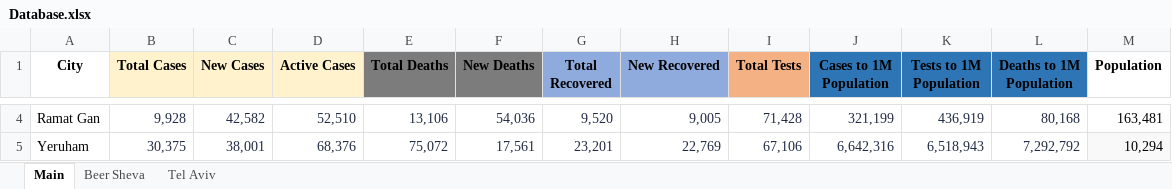
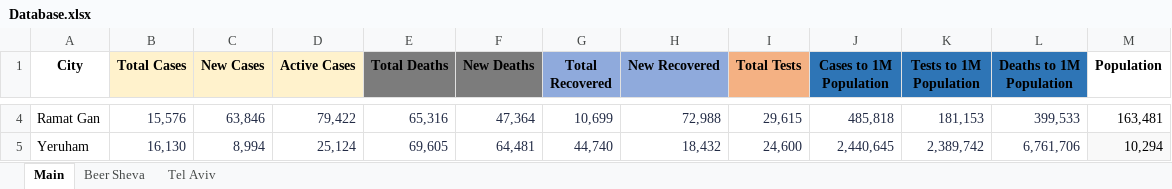
Before and after one commit to MosheShmulevich/COVID-19-Analytics, an Excel workbook: Database.xlsx, sheet Main, drawn as a sheet; only a part is shown, gaps mark what is left out; values as stored, in another font and other column widths than the file's, no borders; the diff covers the shown part only; the diff names each change by its address in the sheet, - before the commit and + after, or states it on an @@ line.

```diff
--- a/Database.xlsx (sheet Main)
+++ b/Database.xlsx (sheet Main)
-B4 (Total Cases): 9,928
+B4 (Total Cases): 15,576
-C4 (New Cases): 42,582
+C4 (New Cases): 63,846
-D4 (Active Cases): 52,510
+D4 (Active Cases): 79,422
-E4 (Total Deaths): 13,106
+E4 (Total Deaths): 65,316
-F4 (New Deaths): 54,036
+F4 (New Deaths): 47,364
-G4 (Total Recovered): 9,520
+G4 (Total Recovered): 10,699
-H4 (New Recovered): 9,005
+H4 (New Recovered): 72,988
-I4 (Total Tests): 71,428
+I4 (Total Tests): 29,615
-J4 (Cases to 1M Population): 321,199
+J4 (Cases to 1M Population): 485,818
-K4 (Tests to 1M Population): 436,919
+K4 (Tests to 1M Population): 181,153
-L4 (Deaths to 1M Population): 80,168
+L4 (Deaths to 1M Population): 399,533
-B5 (Total Cases): 30,375
+B5 (Total Cases): 16,130
-C5 (New Cases): 38,001
+C5 (New Cases): 8,994
-D5 (Active Cases): 68,376
+D5 (Active Cases): 25,124
-E5 (Total Deaths): 75,072
+E5 (Total Deaths): 69,605
-F5 (New Deaths): 17,561
+F5 (New Deaths): 64,481
-G5 (Total Recovered): 23,201
+G5 (Total Recovered): 44,740
-H5 (New Recovered): 22,769
+H5 (New Recovered): 18,432
-I5 (Total Tests): 67,106
+I5 (Total Tests): 24,600
-J5 (Cases to 1M Population): 6,642,316
+J5 (Cases to 1M Population): 2,440,645
-K5 (Tests to 1M Population): 6,518,943
+K5 (Tests to 1M Population): 2,389,742
-L5 (Deaths to 1M Population): 7,292,792
+L5 (Deaths to 1M Population): 6,761,706
```
Also changed, not shown: 44 edited cells elsewhere in this sheet, sheet Beer Sheva, sheet Tel Aviv.
